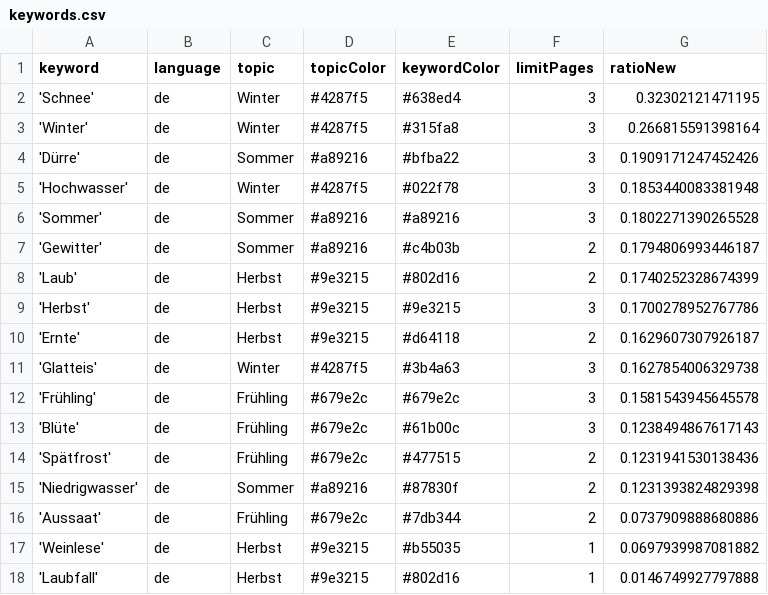
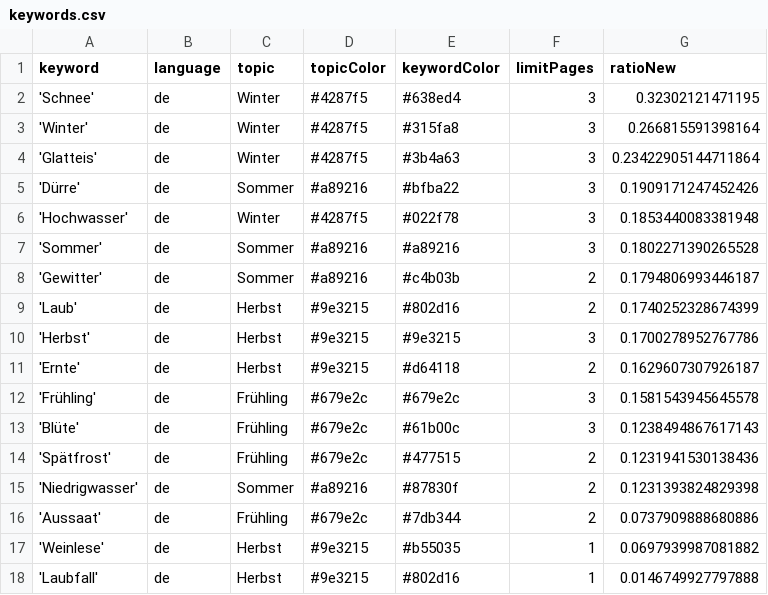
Before and after one commit to tlais147-physgeo01/snowIceIsComing, a CSV file: keywords.csv, drawn as a sheet.

```diff
--- a/keywords.csv
+++ b/keywords.csv
@@ -3,2 +3,3 @@ keyword,language,topic,topicColor,keywordColor,limitPages,ratioNew
 'Winter',de,Winter,#4287f5,#315fa8,3,0.266815591398164
+'Glatteis',de,Winter,#4287f5,#3b4a63,3,0.23422905144711864
 'Dürre',de,Sommer,#a89216,#bfba22,3,0.1909171247452426
@@ -10,3 +11,2 @@ keyword,language,topic,topicColor,keywordColor,limitPages,ratioNew
 'Ernte',de,Herbst,#9e3215,#d64118,2,0.1629607307926187
-'Glatteis',de,Winter,#4287f5,#3b4a63,3,0.1627854006329738
 'Frühling',de,Frühling,#679e2c,#679e2c,3,0.1581543945645578
```
Also changed, not shown: csv/news_2023_12.csv, 1 other file.
